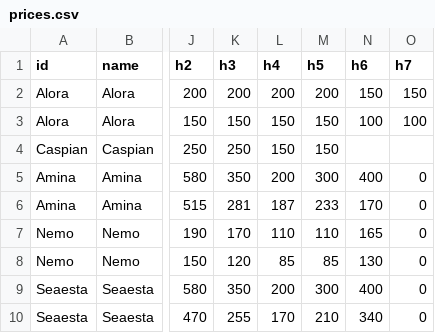
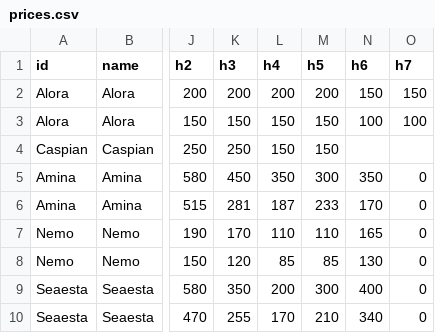
Before and after one commit to Profbroker/y-az-publish, a CSV file: catalog/data/prices.csv, drawn as a sheet; only a part is shown, gaps mark what is left out; the diff names each change by its address in the sheet, - before the commit and + after, or states it on an @@ line.

Commit message:
prices: Amina High новые цены (3ч 1800, 4ч 2150, 5ч 2450, day trip 2800)

```diff
--- a/catalog/data/prices.csv
+++ b/catalog/data/prices.csv
-K5 (h3): 350
+K5 (h3): 450
-L5 (h4): 200
+L5 (h4): 350
-N5 (h6): 400
+N5 (h6): 350
```
